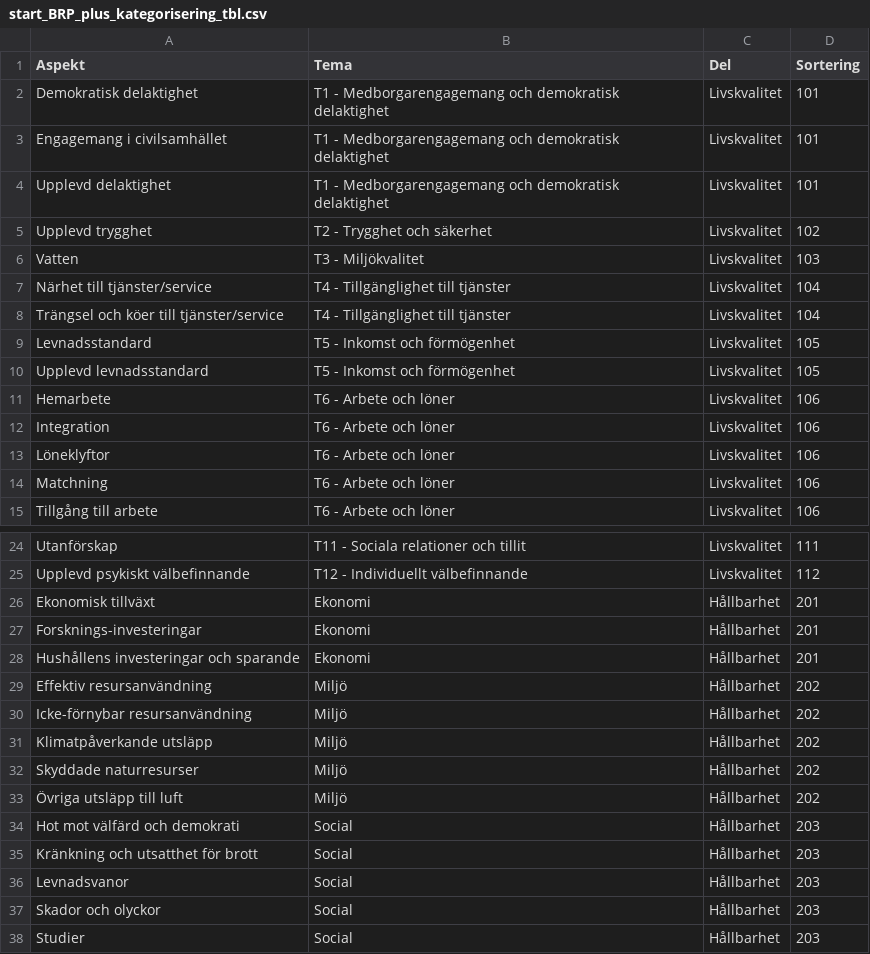
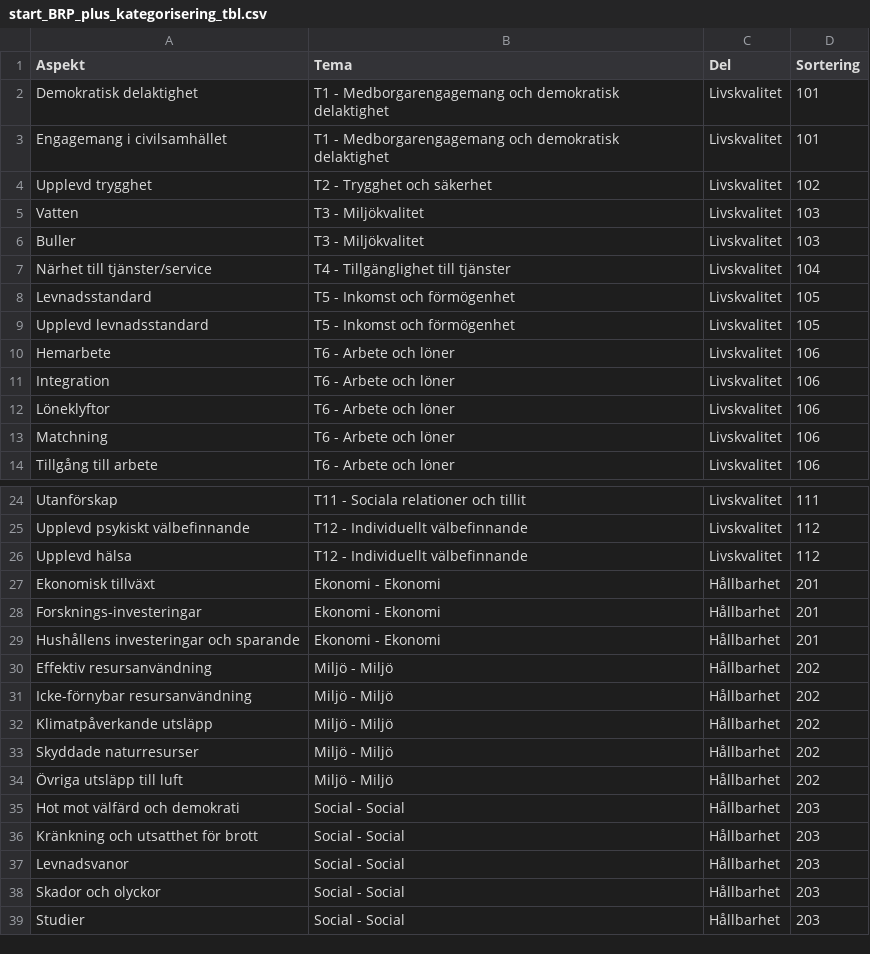
Before and after one commit to Analytikernatverket/brp_plus, a CSV file: data/start_BRP_plus_kategorisering_tbl.csv, drawn as a sheet; only a part is shown, gaps mark what is left out; the diff covers the shown part only.

```diff
--- a/data/start_BRP_plus_kategorisering_tbl.csv
+++ b/data/start_BRP_plus_kategorisering_tbl.csv
@@ -3,7 +3,6 @@ Demokratisk delaktighet;T1 - Medborgarengagemang och demokratisk delaktighet;Liv
 Engagemang i civilsamhället;T1 - Medborgarengagemang och demokratisk delaktighet;Livskvalitet;101
-Upplevd delaktighet;T1 - Medborgarengagemang och demokratisk delaktighet;Livskvalitet;101
 Upplevd trygghet;T2 - Trygghet och säkerhet;Livskvalitet;102
 Vatten;T3 - Miljökvalitet;Livskvalitet;103
+Buller;T3 - Miljökvalitet;Livskvalitet;103
 Närhet till tjänster/service;T4 - Tillgänglighet till tjänster;Livskvalitet;104
-Trängsel och köer till tjänster/service;T4 - Tillgänglighet till tjänster;Livskvalitet;104
 Levnadsstandard;T5 - Inkomst och förmögenhet;Livskvalitet;105
@@ -25,14 +25,15 @@ Utanförskap;T11 - Sociala relationer och tillit;Livskvalitet;111
 Upplevd psykiskt välbefinnande;T12 - Individuellt välbefinnande;Livskvalitet;112
-Ekonomisk tillväxt;Ekonomi;Hållbarhet;201
-Forsknings-investeringar;Ekonomi;Hållbarhet;201
-Hushållens investeringar och sparande;Ekonomi;Hållbarhet;201
-Effektiv resursanvändning;Miljö;Hållbarhet;202
-Icke-förnybar resursanvändning;Miljö;Hållbarhet;202
-Klimatpåverkande utsläpp;Miljö;Hållbarhet;202
-Skyddade naturresurser;Miljö;Hållbarhet;202
-Övriga utsläpp till luft;Miljö;Hållbarhet;202
-Hot mot välfärd och demokrati;Social;Hållbarhet;203
-Kränkning och utsatthet för brott;Social;Hållbarhet;203
-Levnadsvanor;Social;Hållbarhet;203
-Skador och olyckor;Social;Hållbarhet;203
-Studier;Social;Hållbarhet;203
+Upplevd hälsa;T12 - Individuellt välbefinnande;Livskvalitet;112
+Ekonomisk tillväxt;Ekonomi - Ekonomi;Hållbarhet;201
+Forsknings-investeringar;Ekonomi - Ekonomi;Hållbarhet;201
+Hushållens investeringar och sparande;Ekonomi - Ekonomi;Hållbarhet;201
+Effektiv resursanvändning;Miljö - Miljö;Hållbarhet;202
+Icke-förnybar resursanvändning;Miljö - Miljö;Hållbarhet;202
+Klimatpåverkande utsläpp;Miljö - Miljö;Hållbarhet;202
+Skyddade naturresurser;Miljö - Miljö;Hållbarhet;202
+Övriga utsläpp till luft;Miljö - Miljö;Hållbarhet;202
+Hot mot välfärd och demokrati;Social - Social;Hållbarhet;203
+Kränkning och utsatthet för brott;Social - Social;Hållbarhet;203
+Levnadsvanor;Social - Social;Hållbarhet;203
+Skador och olyckor;Social - Social;Hållbarhet;203
+Studier;Social - Social;Hållbarhet;203
```
Also changed, not shown: 2 added rows and 1 removed row elsewhere in this file, data/start_BRP_plus_indikatorer_tbl.csv, 4 other files.
